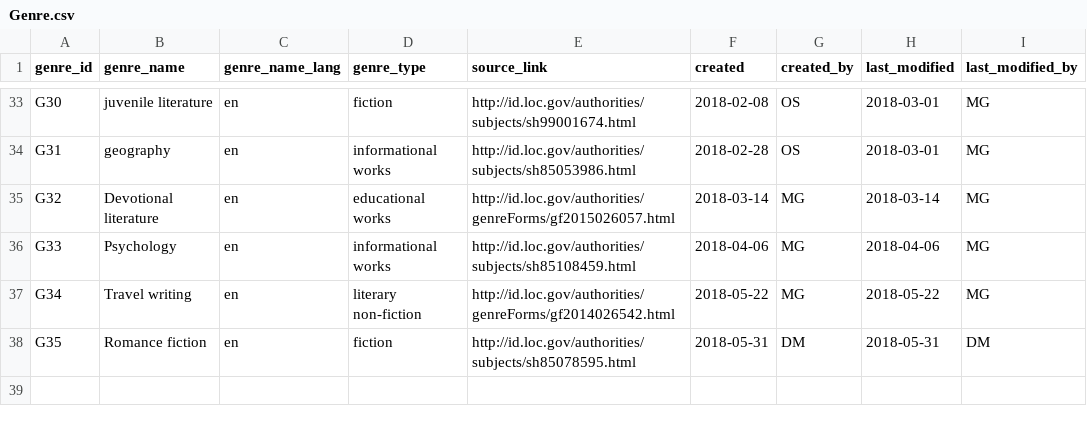
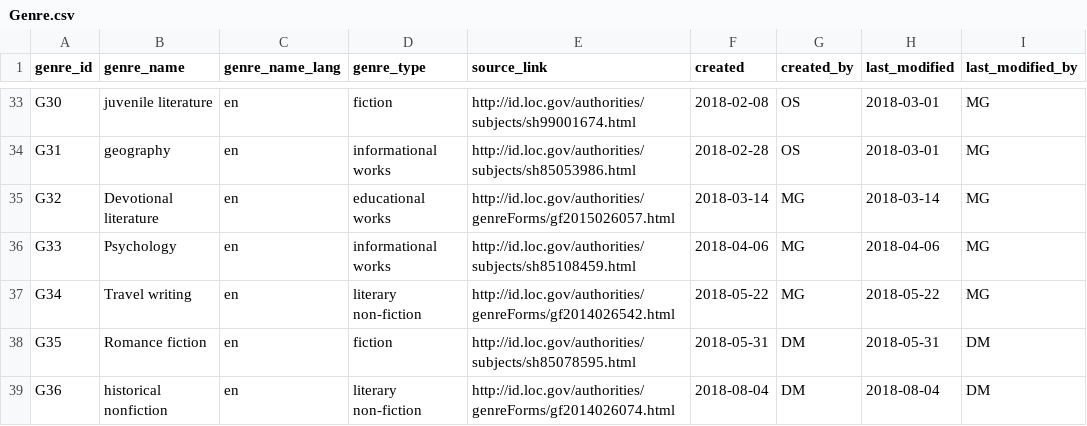
Before and after one commit to damianodamiani/ReadingData, a CSV file: data/Genre.csv, drawn as a sheet; only a part is shown, gaps mark what is left out; the diff names each change by its address in the sheet, - before the commit and + after, or states it on an @@ line.

```diff
--- a/data/Genre.csv
+++ b/data/Genre.csv
+row 39: G36 | historical nonfiction | en | literary non-fiction | http://id.loc.gov/authorities/genreForms/gf2014026074.html | 2018-08-04 | DM | 2018-08-04 | DM
```
Also changed, not shown: data/Act.csv, data/Person.csv, 2 other files.
